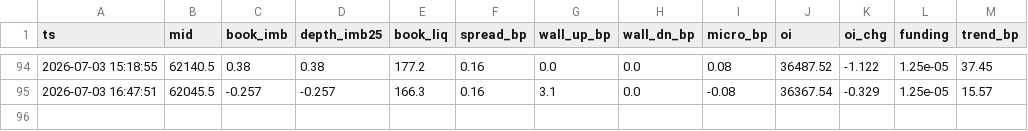
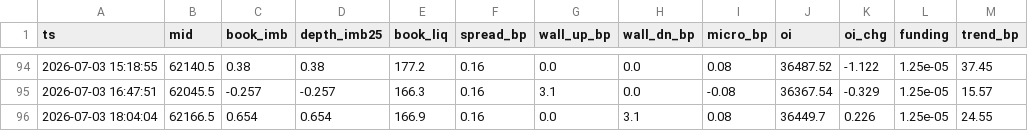
Before and after one commit to hishamdabboussy-maker/claude-, a CSV file: ob_cloud.csv, drawn as a sheet; only a part is shown, gaps mark what is left out; the diff names each change by its address in the sheet, - before the commit and + after, or states it on an @@ line.

Commit message:
snapshot

```diff
--- a/ob_cloud.csv
+++ b/ob_cloud.csv
+row 96: 2026-07-03 18:04:04 | 62166.5 | 0.654 | 0.654 | 166.9 | 0.16 | 0.0 | 3.1 | 0.08 | 36449.7 | 0.226 | 1.25e-05 | 24.55
```
